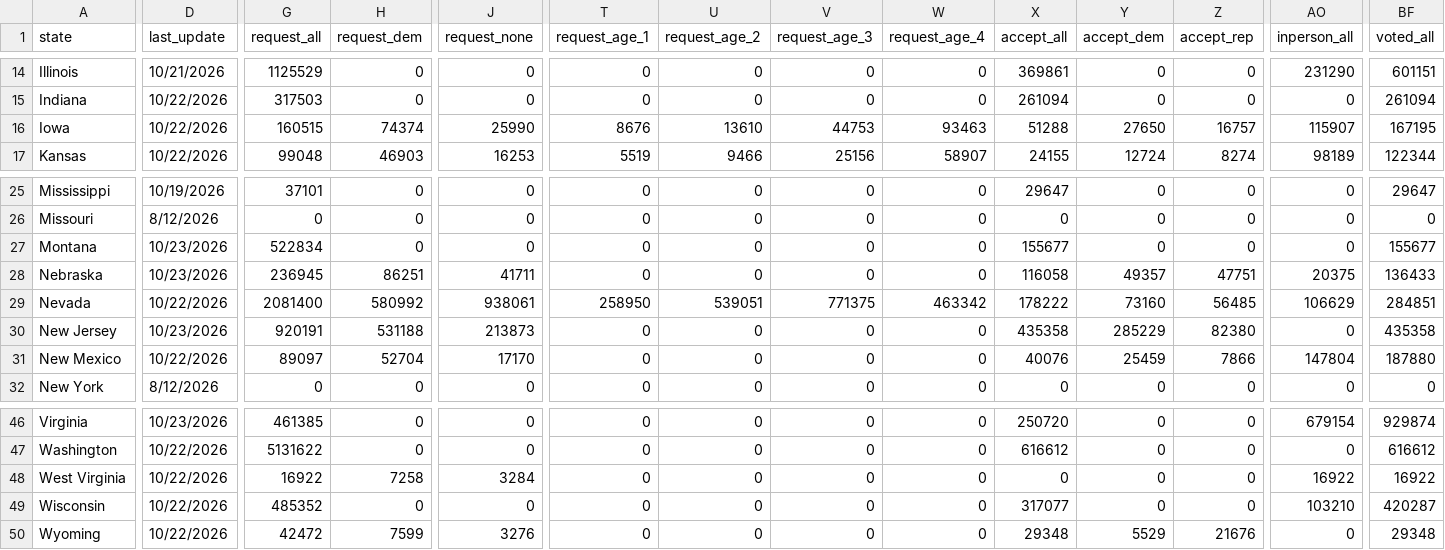
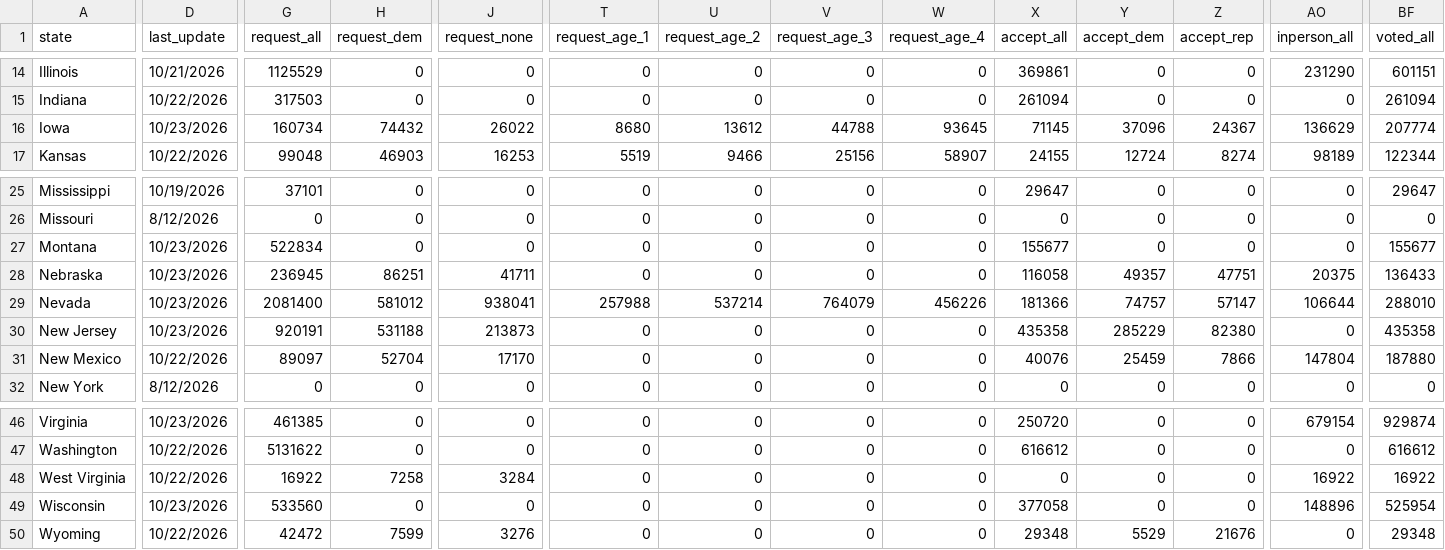
Before and after one commit to DanCunningham22/2026-Midterm, a CSV file: pipeline/data/earlyvote/2026/uf_US_2026-10-23.csv, drawn as a sheet; only a part is shown, gaps mark what is left out; the diff covers the shown part only; the diff names each change by its address in the sheet, - before the commit and + after, or states it on an @@ line.

```diff
--- a/pipeline/data/earlyvote/2026/uf_US_2026-10-23.csv
+++ b/pipeline/data/earlyvote/2026/uf_US_2026-10-23.csv
-D16 (last_update): 10/22/2026
+D16 (last_update): 10/23/2026
-G16 (request_all): 160515
+G16 (request_all): 160734
-H16 (request_dem): 74374
+H16 (request_dem): 74432
-J16 (request_none): 25990
+J16 (request_none): 26022
-T16 (request_age_1): 8676
+T16 (request_age_1): 8680
-U16 (request_age_2): 13610
+U16 (request_age_2): 13612
-V16 (request_age_3): 44753
+V16 (request_age_3): 44788
-W16 (request_age_4): 93463
+W16 (request_age_4): 93645
-X16 (accept_all): 51288
+X16 (accept_all): 71145
-Y16 (accept_dem): 27650
+Y16 (accept_dem): 37096
-Z16 (accept_rep): 16757
+Z16 (accept_rep): 24367
-AO16 (inperson_all): 115907
+AO16 (inperson_all): 136629
-BF16 (voted_all): 167195
+BF16 (voted_all): 207774
-D29 (last_update): 10/22/2026
+D29 (last_update): 10/23/2026
-H29 (request_dem): 580992
+H29 (request_dem): 581012
-J29 (request_none): 938061
+J29 (request_none): 938041
-T29 (request_age_1): 258950
+T29 (request_age_1): 257988
-U29 (request_age_2): 539051
+U29 (request_age_2): 537214
-V29 (request_age_3): 771375
+V29 (request_age_3): 764079
-W29 (request_age_4): 463342
+W29 (request_age_4): 456226
-X29 (accept_all): 178222
+X29 (accept_all): 181366
-Y29 (accept_dem): 73160
+Y29 (accept_dem): 74757
-Z29 (accept_rep): 56485
+Z29 (accept_rep): 57147
-AO29 (inperson_all): 106629
+AO29 (inperson_all): 106644
-BF29 (voted_all): 284851
+BF29 (voted_all): 288010
-D49 (last_update): 10/22/2026
+D49 (last_update): 10/23/2026
-G49 (request_all): 485352
+G49 (request_all): 533560
-X49 (accept_all): 317077
+X49 (accept_all): 377058
-AO49 (inperson_all): 103210
+AO49 (inperson_all): 148896
-BF49 (voted_all): 420287
+BF49 (voted_all): 525954
```
Also changed, not shown: 40 edited cells elsewhere in this file, 4 other files.
